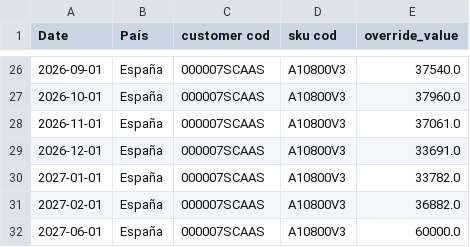
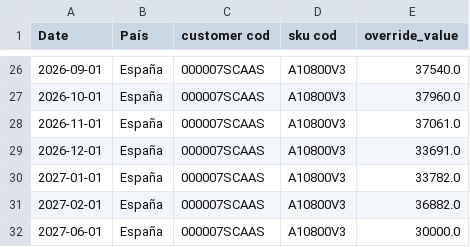
Before and after one commit to SELKIS26/sop-platform, a CSV file: 2_Ajustes_Consenso_Cloud.csv, drawn as a sheet; only a part is shown, gaps mark what is left out.

Commit message:
Consensus override by amancebo on A10800V3

```diff
--- a/2_Ajustes_Consenso_Cloud.csv
+++ b/2_Ajustes_Consenso_Cloud.csv
@@ -31,2 +31,2 @@
 2027-02-01,España,000007SCAAS,A10800V3,36882.0
-2027-06-01,España,000007SCAAS,A10800V3,60000.0
+2027-06-01,España,000007SCAAS,A10800V3,30000.0
```
